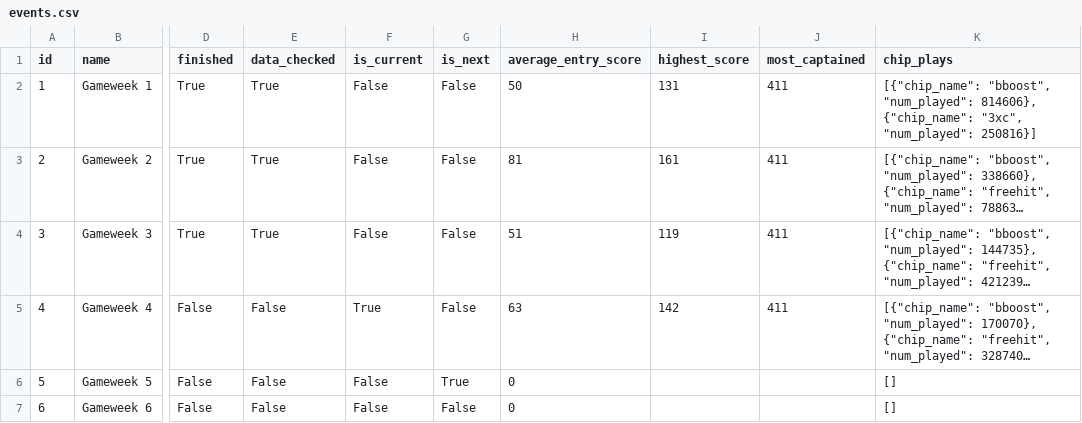
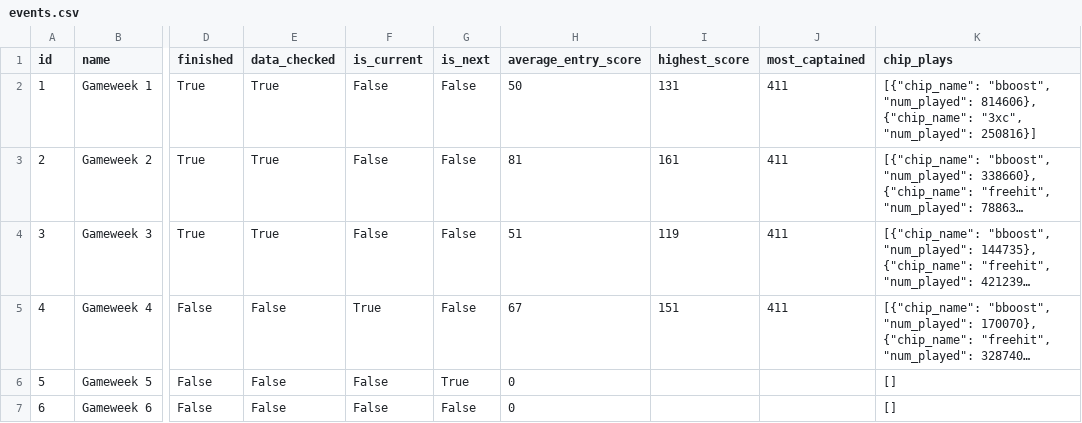
Before and after one commit to steinim/fpl-data, a CSV file: data/events.csv, drawn as a sheet; only a part is shown, gaps mark what is left out; long unchanged cells end in …; the diff names each change by its address in the sheet, - before the commit and + after, or states it on an @@ line.

```diff
--- a/data/events.csv
+++ b/data/events.csv
-H5 (average_entry_score): 63
+H5 (average_entry_score): 67
-I5 (highest_score): 142
+I5 (highest_score): 151
```
Also changed, not shown: data/entry/history.csv, data/entry/picks/gw4.csv, 10 other files.
